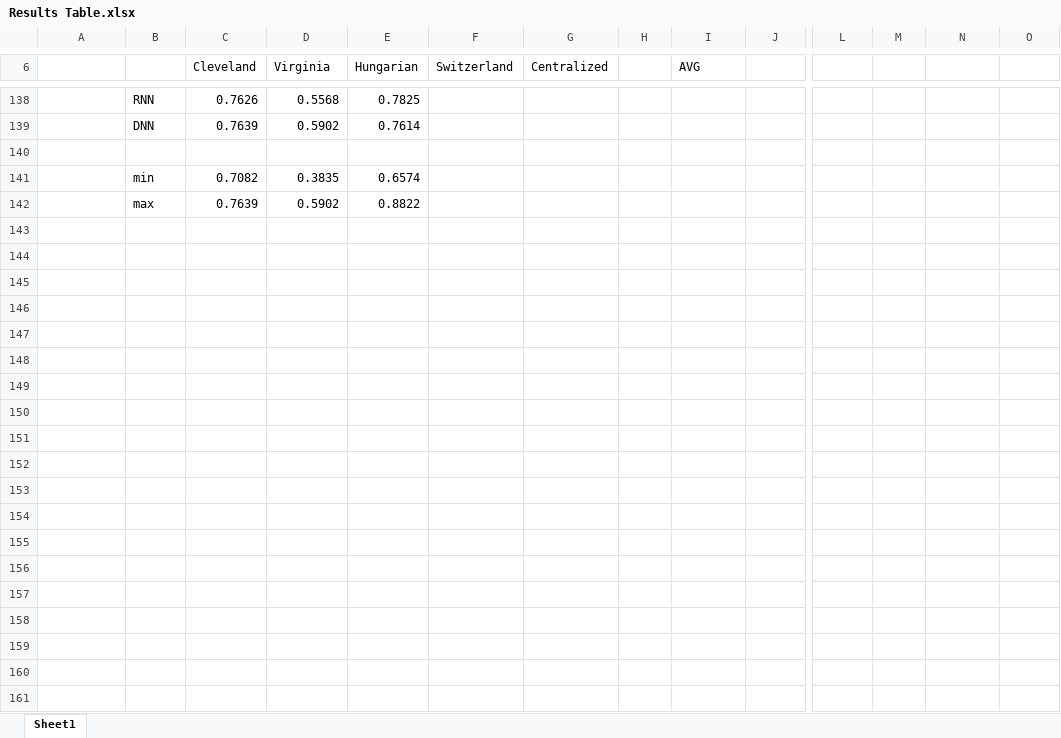
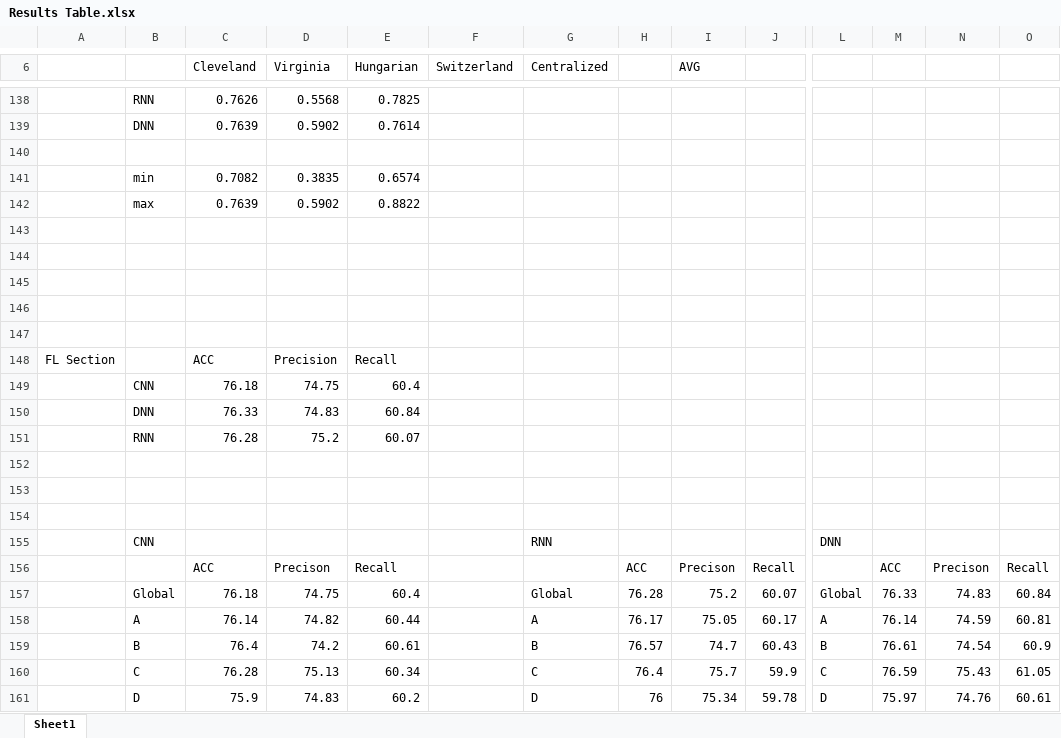
Before and after one commit to EthanWTL/Covid-19_Mortality_Rate, an Excel workbook: Results Table.xlsx, sheet Sheet1, drawn as a sheet; only a part is shown, gaps mark what is left out; values as stored, in another font and other column widths than the file's, no borders; charts and pictures not drawn; rows hold the shown columns only; the diff names each change by its address in the sheet, - before the commit and + after, or states it on an @@ line.

Commit message:
collect results

```diff
--- a/Results Table.xlsx (sheet Sheet1)
+++ b/Results Table.xlsx (sheet Sheet1)
+row 143: (empty)
+row 144: (empty)
+row 145: (empty)
+row 146: (empty)
+row 147: (empty)
+row 148: FL Section |  | ACC | Precision | Recall
+row 149:  | CNN | 76.18 | 74.75 | 60.4
+row 150:  | DNN | 76.33 | 74.83 | 60.84
+row 151:  | RNN | 76.28 | 75.2 | 60.07
+row 152: (empty)
+row 153: (empty)
+row 154: (empty)
+row 155:  | CNN |  |  |  |  | RNN |  |  |  | DNN
+row 156:  |  | ACC | Precison | Recall |  |  | ACC | Precison | Recall |  | ACC | Precison | Recall
+row 157:  | Global | 76.18 | 74.75 | 60.4 |  | Global | 76.28 | 75.2 | 60.07 | Global | 76.33 | 74.83 | 60.84
+row 158:  | A | 76.14 | 74.82 | 60.44 |  | A | 76.17 | 75.05 | 60.17 | A | 76.14 | 74.59 | 60.81
+row 159:  | B | 76.4 | 74.2 | 60.61 |  | B | 76.57 | 74.7 | 60.43 | B | 76.61 | 74.54 | 60.9
+row 160:  | C | 76.28 | 75.13 | 60.34 |  | C | 76.4 | 75.7 | 59.9 | C | 76.59 | 75.43 | 61.05
+row 161:  | D | 75.9 | 74.83 | 60.2 |  | D | 76 | 75.34 | 59.78 | D | 75.97 | 74.76 | 60.61
```
Also changed, not shown: charts or pictures.
